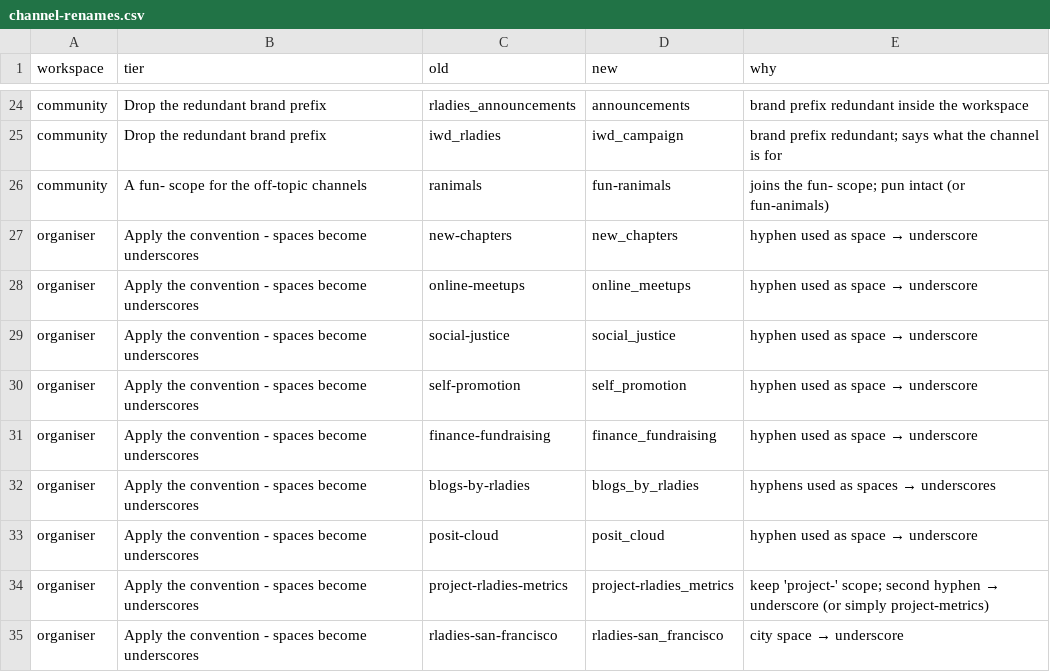
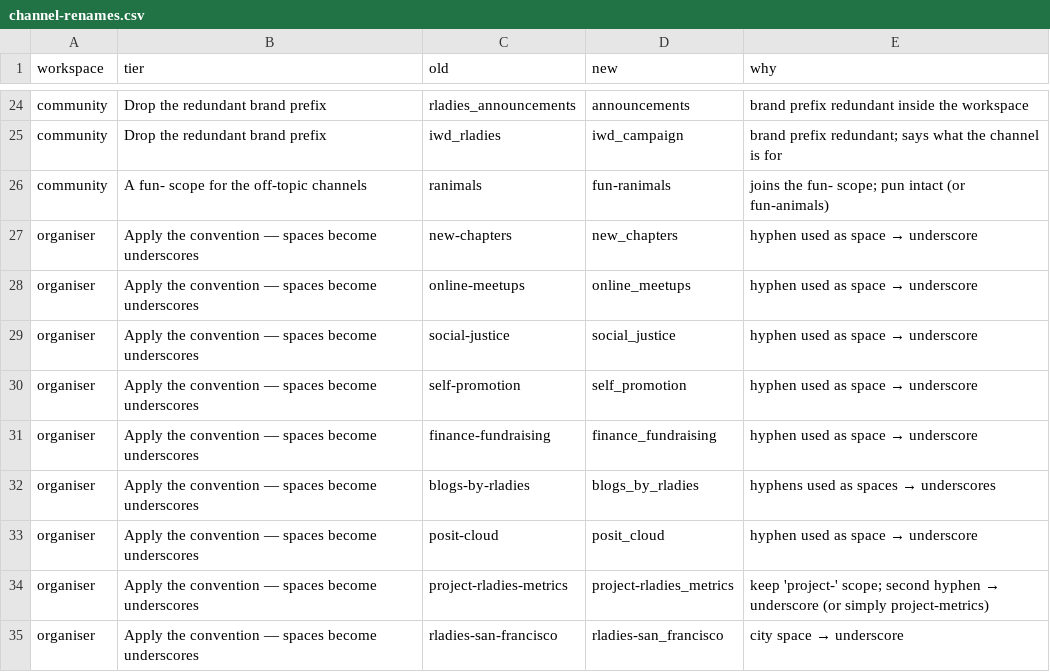
Before and after one commit to rladies/jinx, a CSV file: inst/extdata/channel-renames.csv, drawn as a sheet; only a part is shown, gaps mark what is left out; the diff covers the shown part only.

```diff
--- a/inst/extdata/channel-renames.csv
+++ b/inst/extdata/channel-renames.csv
@@ -26,10 +26,10 @@ community,Drop the redundant brand prefix,iwd_rladies,iwd_campaign,brand prefix
 community,A fun- scope for the off-topic channels,ranimals,fun-ranimals,joins the fun- scope; pun intact (or fun-animals)
-organiser,Apply the convention - spaces become underscores,new-chapters,new_chapters,hyphen used as space → underscore
-organiser,Apply the convention - spaces become underscores,online-meetups,online_meetups,hyphen used as space → underscore
-organiser,Apply the convention - spaces become underscores,social-justice,social_justice,hyphen used as space → underscore
-organiser,Apply the convention - spaces become underscores,self-promotion,self_promotion,hyphen used as space → underscore
-organiser,Apply the convention - spaces become underscores,finance-fundraising,finance_fundraising,hyphen used as space → underscore
-organiser,Apply the convention - spaces become underscores,blogs-by-rladies,blogs_by_rladies,hyphens used as spaces → underscores
-organiser,Apply the convention - spaces become underscores,posit-cloud,posit_cloud,hyphen used as space → underscore
-organiser,Apply the convention - spaces become underscores,project-rladies-metrics,project-rladies_metrics,keep 'project-' scope; second hyphen → underscore (or simply project-metrics)
-organiser,Apply the convention - spaces become underscores,rladies-san-francisco,rladies-san_francisco,city space → underscore
+organiser,Apply the convention — spaces become underscores,new-chapters,new_chapters,hyphen used as space → underscore
+organiser,Apply the convention — spaces become underscores,online-meetups,online_meetups,hyphen used as space → underscore
+organiser,Apply the convention — spaces become underscores,social-justice,social_justice,hyphen used as space → underscore
+organiser,Apply the convention — spaces become underscores,self-promotion,self_promotion,hyphen used as space → underscore
+organiser,Apply the convention — spaces become underscores,finance-fundraising,finance_fundraising,hyphen used as space → underscore
+organiser,Apply the convention — spaces become underscores,blogs-by-rladies,blogs_by_rladies,hyphens used as spaces → underscores
+organiser,Apply the convention — spaces become underscores,posit-cloud,posit_cloud,hyphen used as space → underscore
+organiser,Apply the convention — spaces become underscores,project-rladies-metrics,project-rladies_metrics,keep 'project-' scope; second hyphen → underscore (or simply project-metrics)
+organiser,Apply the convention — spaces become underscores,rladies-san-francisco,rladies-san_francisco,city space → underscore
```
Also changed, not shown: 19 edited cells elsewhere in this file, inst/extdata/channel-copy.csv, 3 other files.
